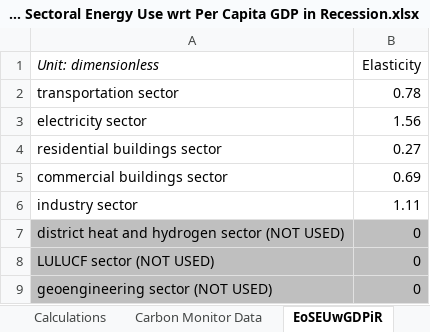
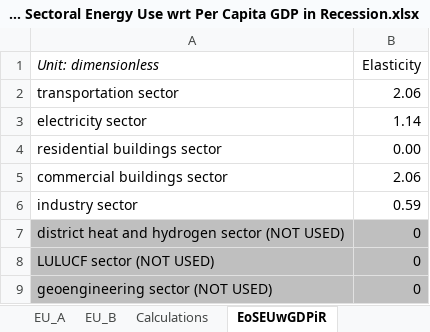
Before and after one commit to EnergyInnovation/eps-eu, an Excel workbook: InputData/ctrl-settings/EoSEUwGDPiR/Elasticity of Sectoral Energy Use wrt Per Capita GDP in Recession.xlsx, sheet EoSEUwGDPiR, drawn as a sheet; values as stored, in another font and other column widths than the file's, no borders; the diff names each change by its address in the sheet, - before the commit and + after, or states it on an @@ line.

Commit message:
Update COVID recession data

```diff
--- a/InputData/ctrl-settings/EoSEUwGDPiR/Elasticity of Sectoral Energy Use wrt Per Capita GDP in Recession.xlsx (sheet EoSEUwGDPiR)
+++ b/InputData/ctrl-settings/EoSEUwGDPiR/Elasticity of Sectoral Energy Use wrt Per Capita GDP in Recession.xlsx (sheet EoSEUwGDPiR)
-sheet tab: Carbon Monitor Data
+sheet tab: EU_A
+sheet tab: EU_B
-B2 (Elasticity): 0.78
+B2 (Elasticity): 2.06
-B3 (Elasticity): 1.56
+B3 (Elasticity): 1.14
-B4 (Elasticity): 0.27
+B4 (Elasticity): 0.00
-B5 (Elasticity): 0.69
+B5 (Elasticity): 2.06
-B6 (Elasticity): 1.11
+B6 (Elasticity): 0.59
```
Also changed, not shown: sheet Calculations, sheet About, InputData/ctrl-settings/GDPGR/GDP Growth Rates.xlsx, 13 other files.
